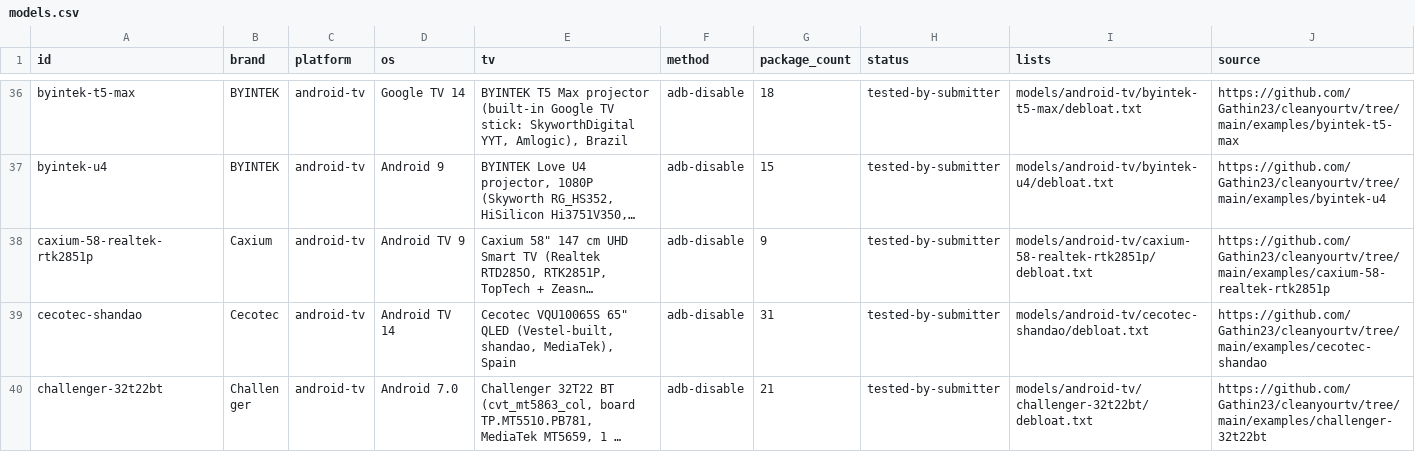
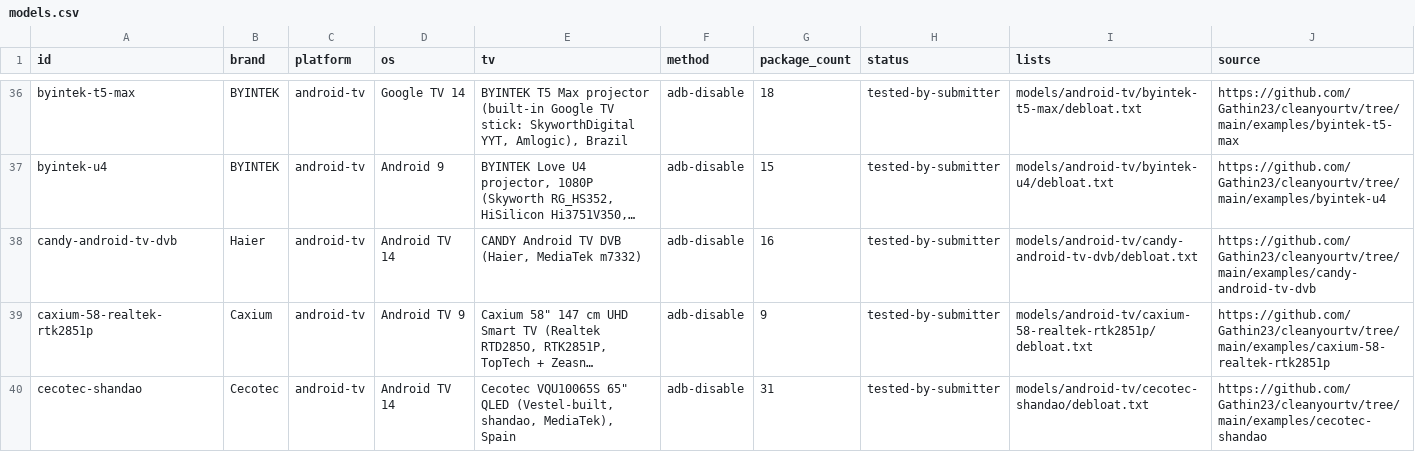
Before and after one commit to tapankrath/tv-clean-library, a CSV file: index/models.csv, drawn as a sheet; only a part is shown, gaps mark what is left out; the shorter side is filled out with more unchanged rows; long unchanged cells end in …; the diff covers the shown part only; the diff names each change by its address in the sheet, - before the commit and + after, or states it on an @@ line.

```diff
--- a/index/models.csv
+++ b/index/models.csv
+row 38: candy-android-tv-dvb | Haier | android-tv | Android TV 14 | CANDY Android TV DVB (Haier, MediaTek m7332) | adb-disable | 16 | tested-by-submitter | models/android-tv/candy-android-tv-dvb/debloat.txt | https://github.com/Gathin23/cleanyourtv/tree/main/examples/candy-android-tv-dvb
```
Also changed, not shown: 5 added rows and 4 edited cells elsewhere in this file, 41 other files.
